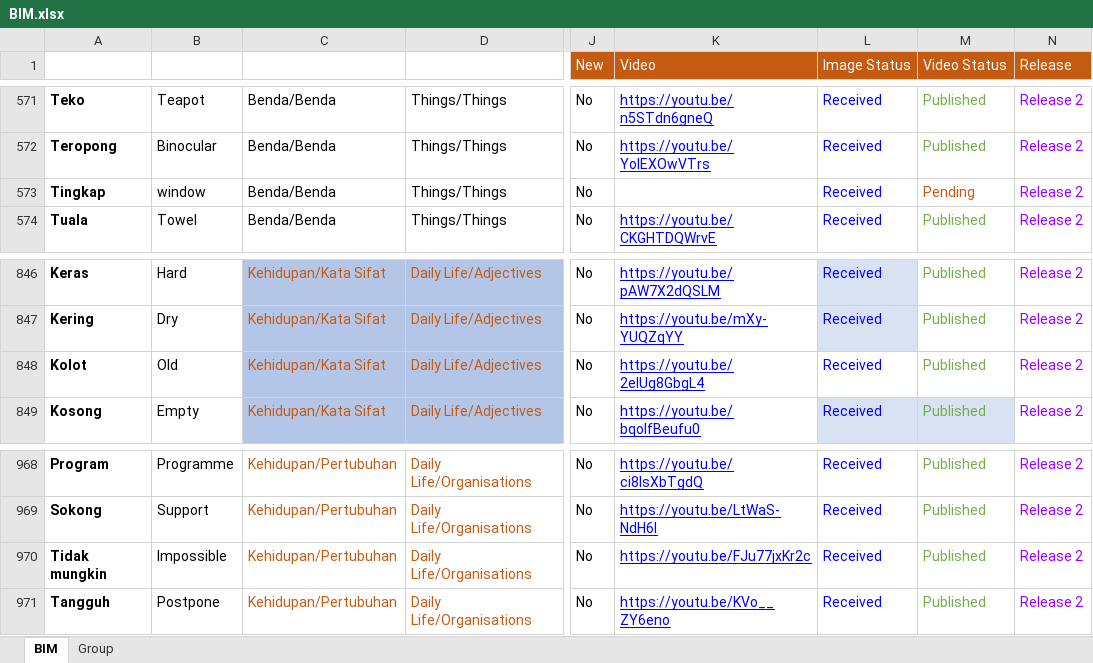
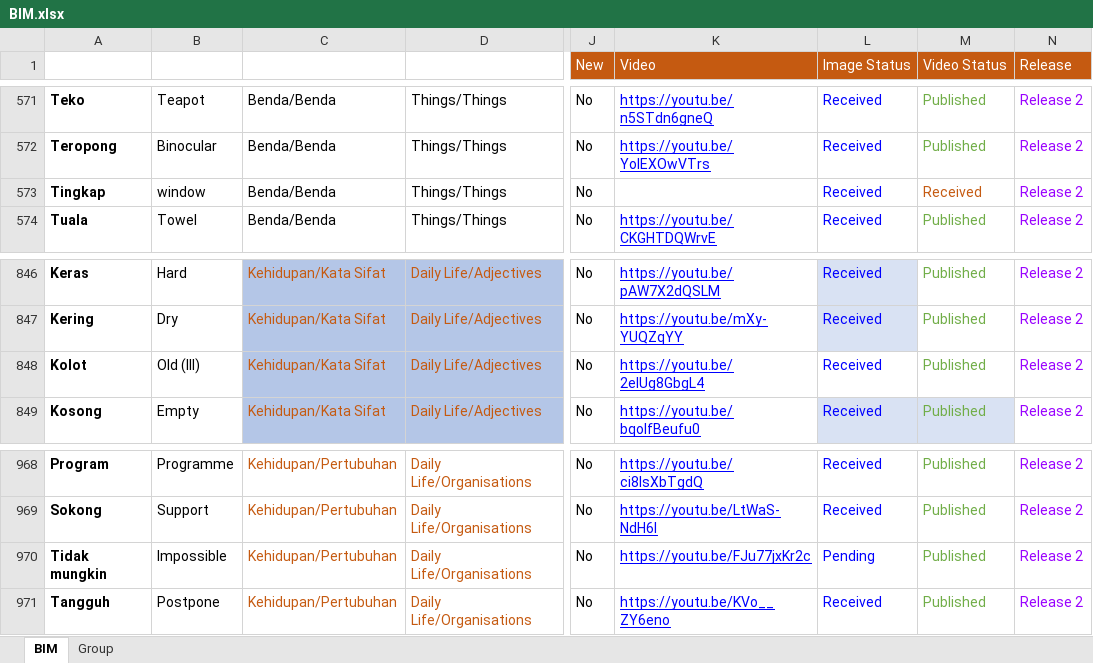
Before and after one commit to malaysiafederationofthedeaf/ggb-mfd-project, an Excel workbook: public/assets/BIM.xlsx, sheet BIM, drawn as a sheet; only a part is shown, gaps mark what is left out; values as stored, in another font and other column widths than the file's, no borders; conditional formats and table styles not drawn; the diff covers the shown part only; the diff names each change by its address in the sheet, - before the commit and + after, or states it on an @@ line.

Commit message:
DKIP-121 Update BIM Sheet to Make Words/ Perkataan Unique (#68)

```diff
--- a/public/assets/BIM.xlsx (sheet BIM)
+++ b/public/assets/BIM.xlsx (sheet BIM)
-M573 (Video Status): Pending
+M573 (Video Status): Received
-B848 (Word): Old
+B848 (Word): Old (III)
-L970 (Image Status): Received
+L970 (Image Status): Pending
```
Also changed, not shown: 13 edited cells and cell formats elsewhere in this sheet.
